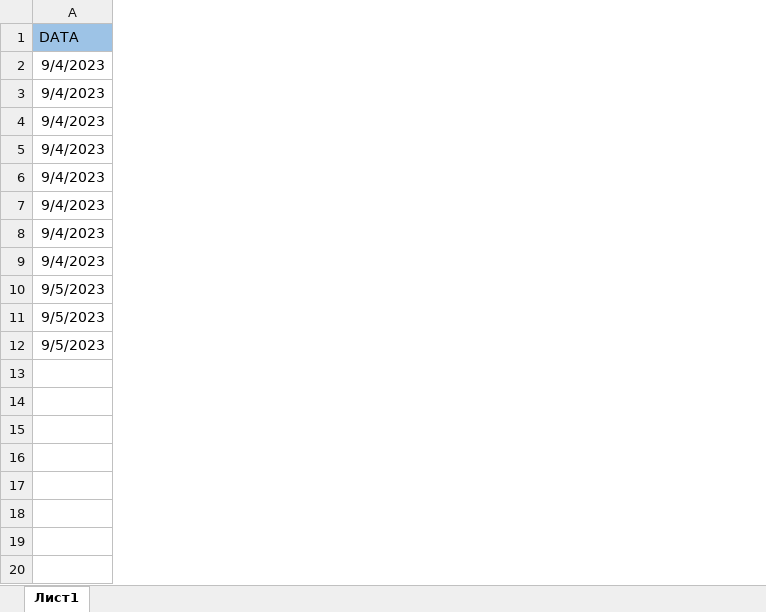
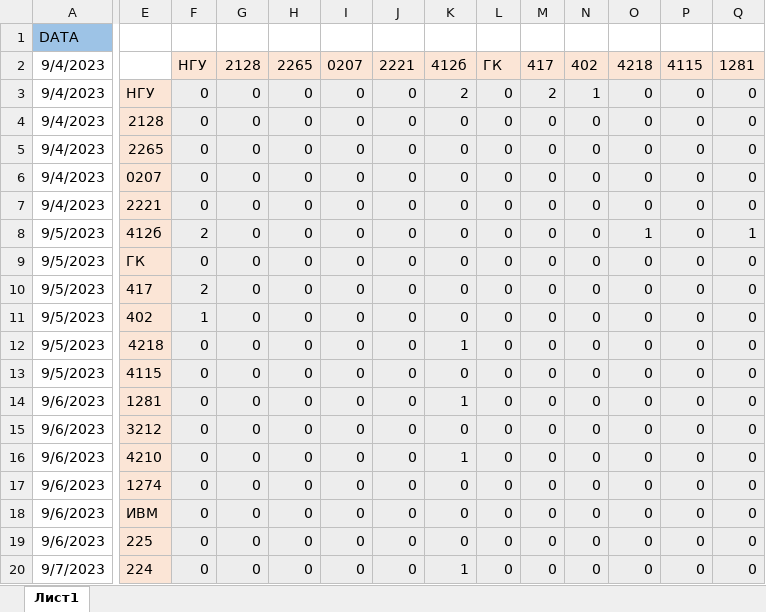
Before and after one commit to HerrPhoton/Theory-of-statistical-solutions, an Excel workbook: Dataset1.xlsx, sheet Лист1, drawn as a sheet; only a part is shown, gaps mark what is left out; values as stored, in another font and other column widths than the file's, no borders; removed rows and columns are numbered as before the commit, all else as after; rows hold the shown columns only; the diff covers the shown part only; the diff names each change by its address in the sheet, - before the commit and + after, or states it on an @@ line.

Commit message:
По 11.09

```diff
--- a/Dataset1.xlsx (sheet Лист1)
+++ b/Dataset1.xlsx (sheet Лист1)
+column E, rows 3-9: НГУ | 2128 | 2265 | 0207 | 2221 | 412б | ГК
+column F, rows 2-9: НГУ | 0 | 0 | 0 | 0 | 0 | 2 | 0
+column G, rows 2-9: 2128 | 0 | 0 | 0 | 0 | 0 | 0 | 0
+column H, rows 2-9: 2265 | 0 | 0 | 0 | 0 | 0 | 0 | 0
+column I, rows 2-9: 0207 | 0 | 0 | 0 | 0 | 0 | 0 | 0
+column J, rows 2-9: 2221 | 0 | 0 | 0 | 0 | 0 | 0 | 0
+column K, rows 2-9: 412б | 2 | 0 | 0 | 0 | 0 | 0 | 0
+column L, rows 2-9: ГК | 0 | 0 | 0 | 0 | 0 | 0 | 0
+column M, rows 2-9: 417 | 2 | 0 | 0 | 0 | 0 | 0 | 0
+column N, rows 2-9: 402 | 1 | 0 | 0 | 0 | 0 | 0 | 0
+column O, rows 2-9: 4218 | 0 | 0 | 0 | 0 | 0 | 1 | 0
+column P, rows 2-9: 4115 | 0 | 0 | 0 | 0 | 0 | 0 | 0
+column Q, rows 2-9: 1281 | 0 | 0 | 0 | 0 | 0 | 1 | 0
-row 2: 9/4/2023
-row 8: 9/4/2023
-row 11: 9/5/2023
+row 10: 9/5/2023 | 417 | 2 | 0 | 0 | 0 | 0 | 0 | 0 | 0 | 0 | 0 | 0 | 0
+row 11: 9/5/2023 | 402 | 1 | 0 | 0 | 0 | 0 | 0 | 0 | 0 | 0 | 0 | 0 | 0
+row 12: 9/5/2023 | 4218 | 0 | 0 | 0 | 0 | 0 | 1 | 0 | 0 | 0 | 0 | 0 | 0
+row 13: 9/5/2023 | 4115 | 0 | 0 | 0 | 0 | 0 | 0 | 0 | 0 | 0 | 0 | 0 | 0
+row 14: 9/6/2023 | 1281 | 0 | 0 | 0 | 0 | 0 | 1 | 0 | 0 | 0 | 0 | 0 | 0
+row 15: 9/6/2023 | 3212 | 0 | 0 | 0 | 0 | 0 | 0 | 0 | 0 | 0 | 0 | 0 | 0
+row 16: 9/6/2023 | 4210 | 0 | 0 | 0 | 0 | 0 | 1 | 0 | 0 | 0 | 0 | 0 | 0
+row 17: 9/6/2023 | 1274 | 0 | 0 | 0 | 0 | 0 | 0 | 0 | 0 | 0 | 0 | 0 | 0
+row 18: 9/6/2023 | ИВМ | 0 | 0 | 0 | 0 | 0 | 0 | 0 | 0 | 0 | 0 | 0 | 0
+row 19: 9/6/2023 | 225 | 0 | 0 | 0 | 0 | 0 | 0 | 0 | 0 | 0 | 0 | 0 | 0
+row 20: 9/7/2023 | 224 | 0 | 0 | 0 | 0 | 0 | 1 | 0 | 0 | 0 | 0 | 0 | 0
```
Also changed, not shown: 17 added rows, 9 added columns and 5 edited cells elsewhere in this sheet.
